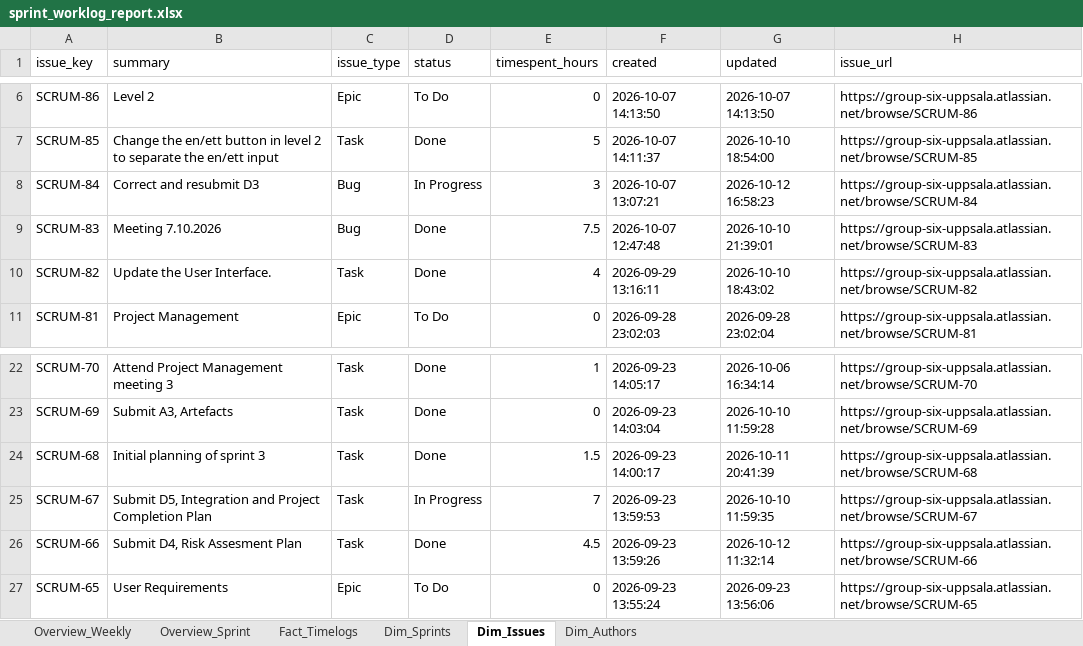
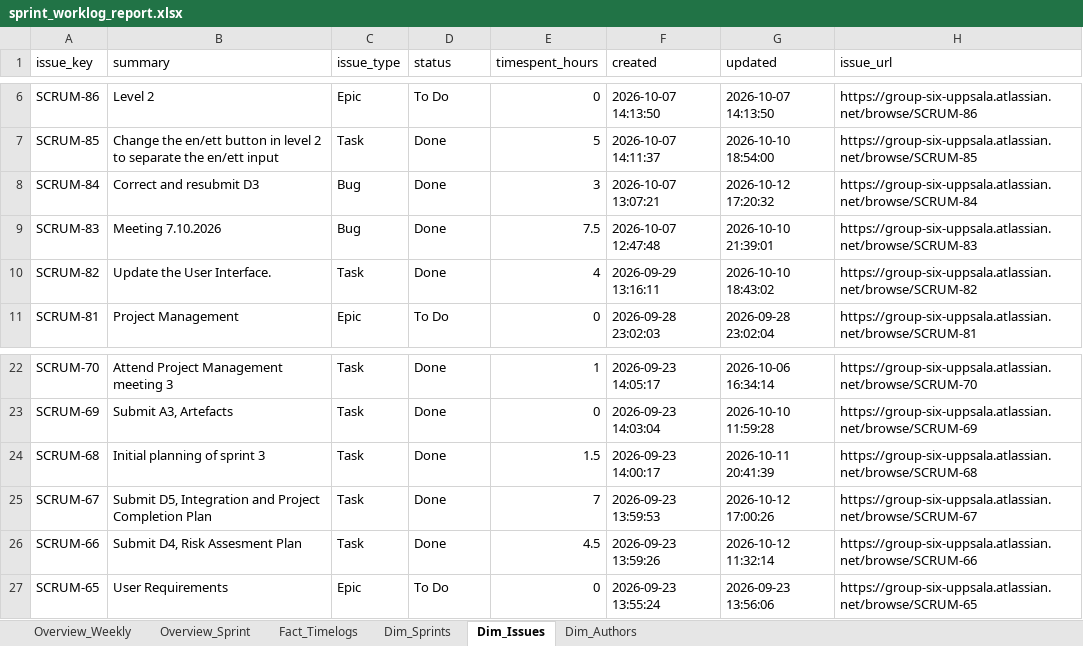
Before and after one commit to calvinkoch00/uppsala_worklog_report, an Excel workbook: sprint_worklog_report.xlsx, sheet Dim_Issues, drawn as a sheet; only a part is shown, gaps mark what is left out; values as stored, in another font and other column widths than the file's, no borders; the diff names each change by its address in the sheet, - before the commit and + after, or states it on an @@ line.

```diff
--- a/sprint_worklog_report.xlsx (sheet Dim_Issues)
+++ b/sprint_worklog_report.xlsx (sheet Dim_Issues)
-D8 (status): In Progress
+D8 (status): Done
-G8 (updated): 2026-10-12 16:58:23
+G8 (updated): 2026-10-12 17:20:32
-D25 (status): In Progress
+D25 (status): Done
-G25 (updated): 2026-10-10 11:59:35
+G25 (updated): 2026-10-12 17:00:26
```
Also changed, not shown: sheet Fact_Timelogs, sheet Overview_Weekly, 3 other files.
